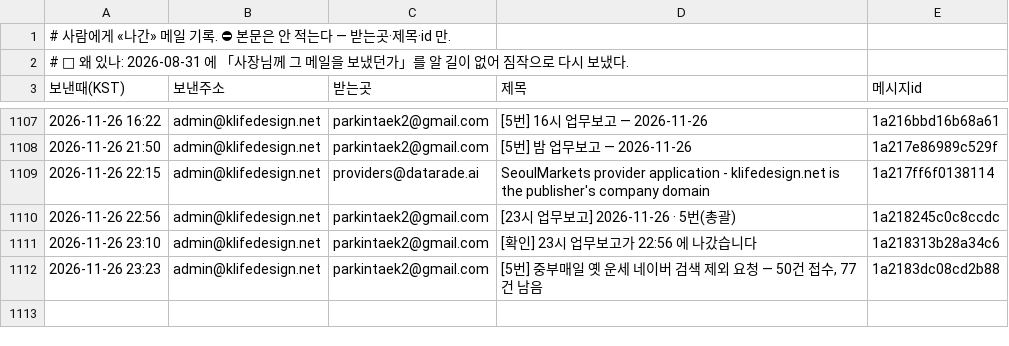
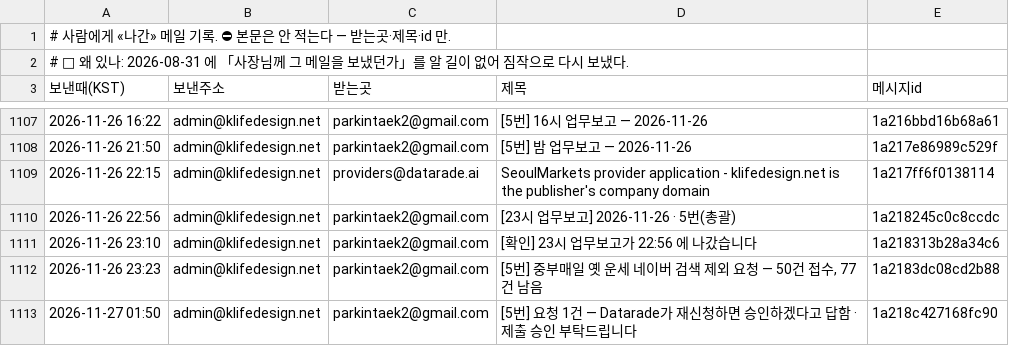
Before and after one commit to parkintaek2-gif/seoulmarkets, a TSV file: docs/보낸메일.tsv, drawn as a sheet; only a part is shown, gaps mark what is left out.

Commit message:
보낸메일 기록 — 2026-11-27 01:50 [5번] 요청 1건 — Datarade가 재신청하면 승인하겠다고 답함 · 제출 승인 부탁드

```diff
--- a/docs/보낸메일.tsv
+++ b/docs/보낸메일.tsv
@@ -1112 +1112,2 @@
 2026-11-26 23:23	admin@klifedesign.net	parkintaek2@gmail.com	[5번] 중부매일 옛 운세 네이버 검색 제외 요청 — 50건 접수, 77건 남음	1a2183dc08cd2b88
+2026-11-27 01:50	admin@klifedesign.net	parkintaek2@gmail.com	[5번] 요청 1건 — Datarade가 재신청하면 승인하겠다고 답함 · 제출 승인 부탁드립니다	1a218c427168fc90
```
